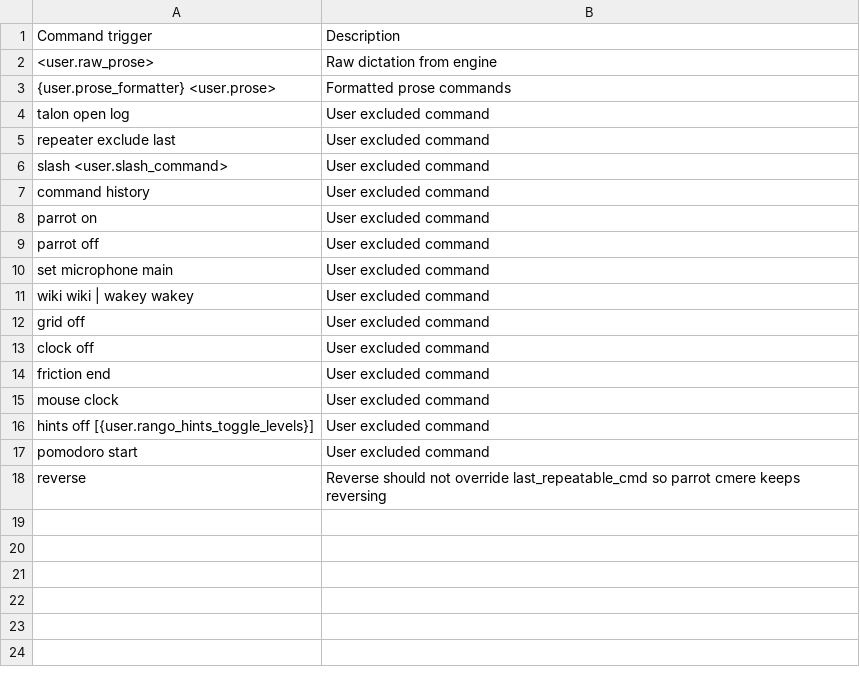
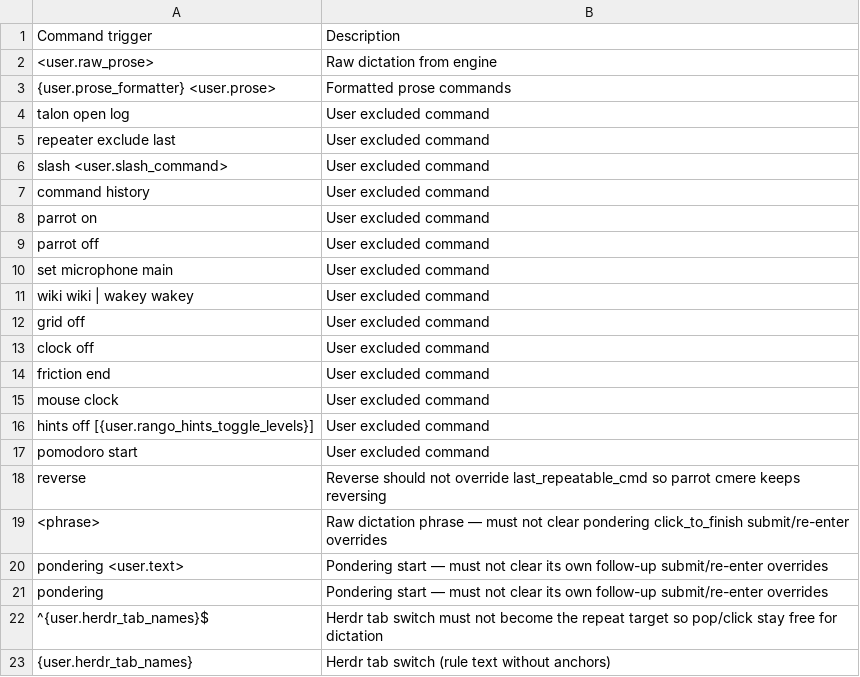
Before and after one commit to trillium/trillium_talon, a CSV file: trillium/plugin/repeater/excluded_commands.csv, drawn as a sheet; the diff names each change by its address in the sheet, - before the commit and + after, or states it on an @@ line.

Commit message:
feat(recall): async re-entry card on voice tab switch; exclude tab names from repeater

```diff
--- a/trillium/plugin/repeater/excluded_commands.csv
+++ b/trillium/plugin/repeater/excluded_commands.csv
+row 19: <phrase> | Raw dictation phrase — must not clear pondering click_to_finish submit/re-enter overrides
+row 20: pondering <user.text> | Pondering start — must not clear its own follow-up submit/re-enter overrides
+row 21: pondering | Pondering start — must not clear its own follow-up submit/re-enter overrides
+row 22: ^{user.herdr_tab_names}$ | Herdr tab switch must not become the repeat target so pop/click stay free for dictation
+row 23: {user.herdr_tab_names} | Herdr tab switch (rule text without anchors)
```
Also changed, not shown: 4 other files.
